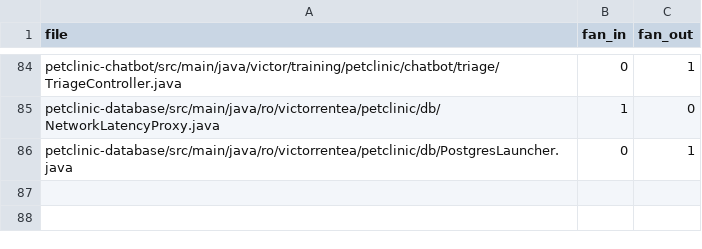
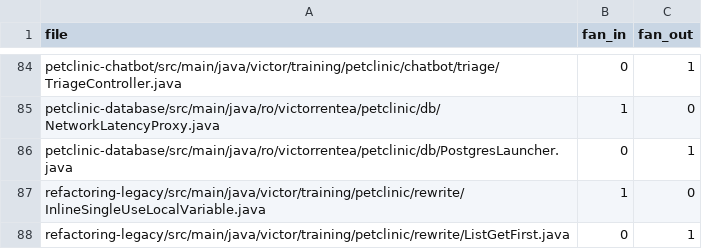
Before and after one commit to pmattiollo/petclinic, a TSV file: petclinic-backend/docs/generated/codemap/fanio-per-file.tsv, drawn as a sheet; only a part is shown, gaps mark what is left out.

```diff
--- a/petclinic-backend/docs/generated/codemap/fanio-per-file.tsv
+++ b/petclinic-backend/docs/generated/codemap/fanio-per-file.tsv
@@ -86 +86,3 @@ petclinic-database/src/main/java/ro/victorrentea/petclinic/db/NetworkLatencyProx
 petclinic-database/src/main/java/ro/victorrentea/petclinic/db/PostgresLauncher.java	0	1
+refactoring-legacy/src/main/java/victor/training/petclinic/rewrite/InlineSingleUseLocalVariable.java	1	0
+refactoring-legacy/src/main/java/victor/training/petclinic/rewrite/ListGetFirst.java	0	1
```
Also changed, not shown: petclinic-backend/docs/generated/codemap/codemap-modules.tsv, petclinic-backend/docs/generated/codemap/codemap-packages.tsv, 8 other files.
